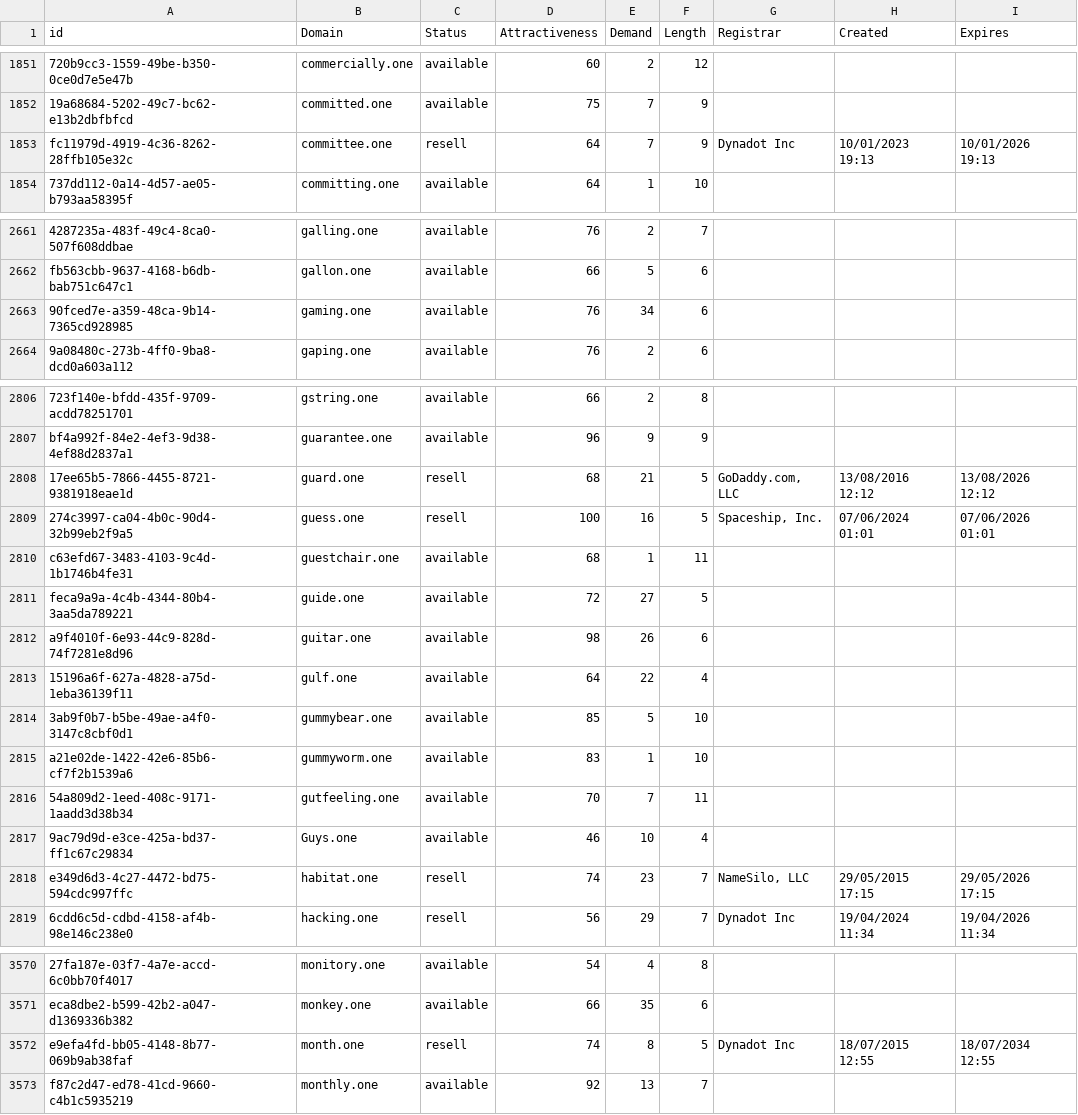
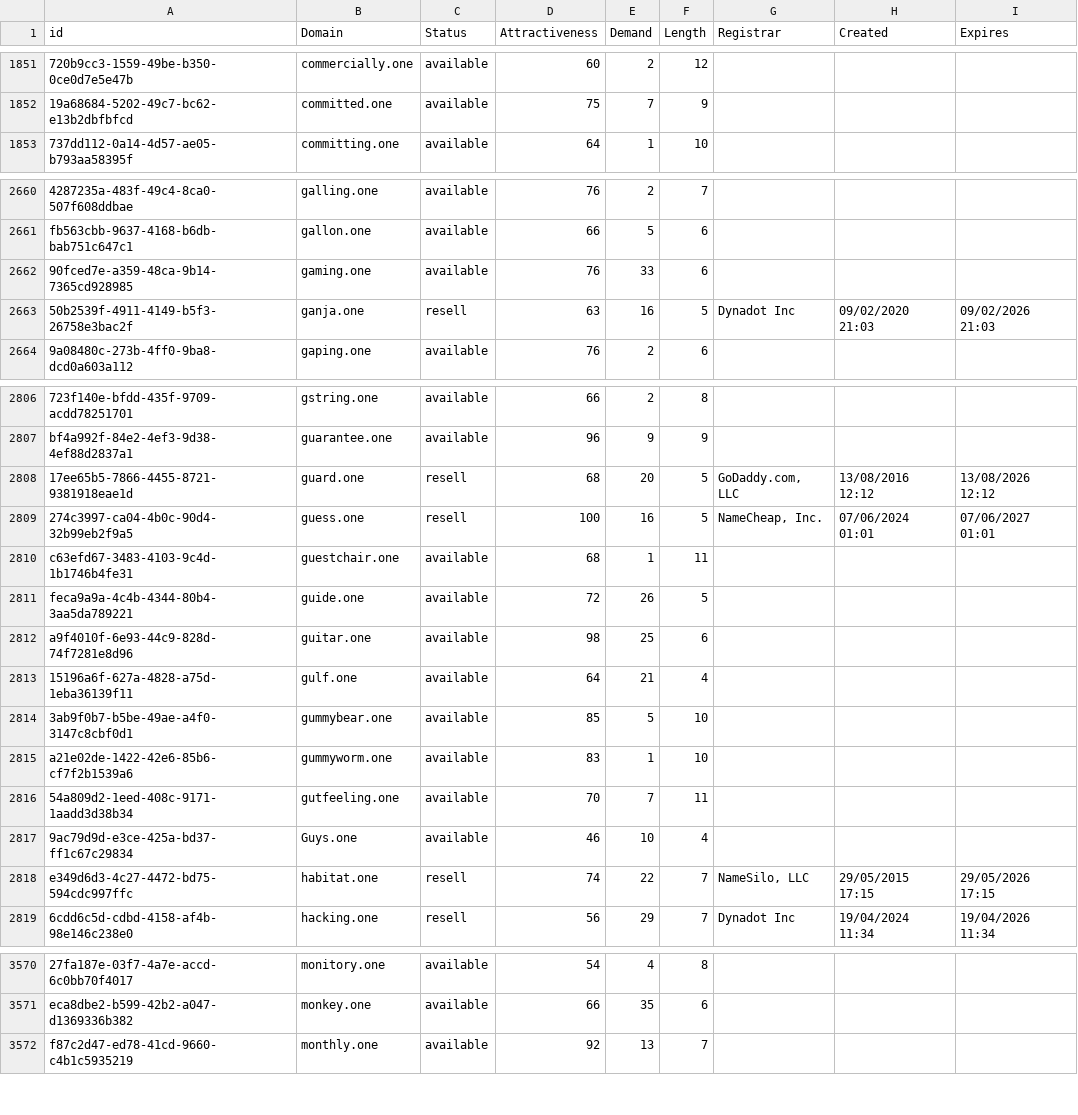
Before and after one commit to UniqueDomains/one-oneword-domains, a CSV file: one.csv, drawn as a sheet; only a part is shown, gaps mark what is left out; removed rows and columns are numbered as before the commit, all else as after; the diff covers the shown part only; the diff names each change by its address in the sheet, - before the commit and + after, or states it on an @@ line.

Commit message:
Domains update

```diff
--- a/one.csv
+++ b/one.csv
-row 1853: fc11979d-4919-4c36-8262-28ffb105e32c | committee.one | resell | 64 | 7 | 9 | Dynadot Inc | 10/01/2023 19:13 | 10/01/2026 19:13
-E2662 (Demand): 34
+E2662 (Demand): 33
+row 2663: 50b2539f-4911-4149-b5f3-26758e3bac2f | ganja.one | resell | 63 | 16 | 5 | Dynadot Inc | 09/02/2020 21:03 | 09/02/2026 21:03
-E2808 (Demand): 21
+E2808 (Demand): 20
-G2809 (Registrar): Spaceship, Inc.
+G2809 (Registrar): NameCheap, Inc.
-I2809 (Expires): 07/06/2026 01:01
+I2809 (Expires): 07/06/2027 01:01
-E2811 (Demand): 27
+E2811 (Demand): 26
-E2812 (Demand): 26
+E2812 (Demand): 25
-E2813 (Demand): 22
+E2813 (Demand): 21
-E2818 (Demand): 23
+E2818 (Demand): 22
-row 3572: e9efa4fd-bb05-4148-8b77-069b9ab38faf | month.one | resell | 74 | 8 | 5 | Dynadot Inc | 18/07/2015 12:55 | 18/07/2034 12:55
```
Also changed, not shown: 2 removed rows and 127 edited cells elsewhere in this file, 2 other files.
